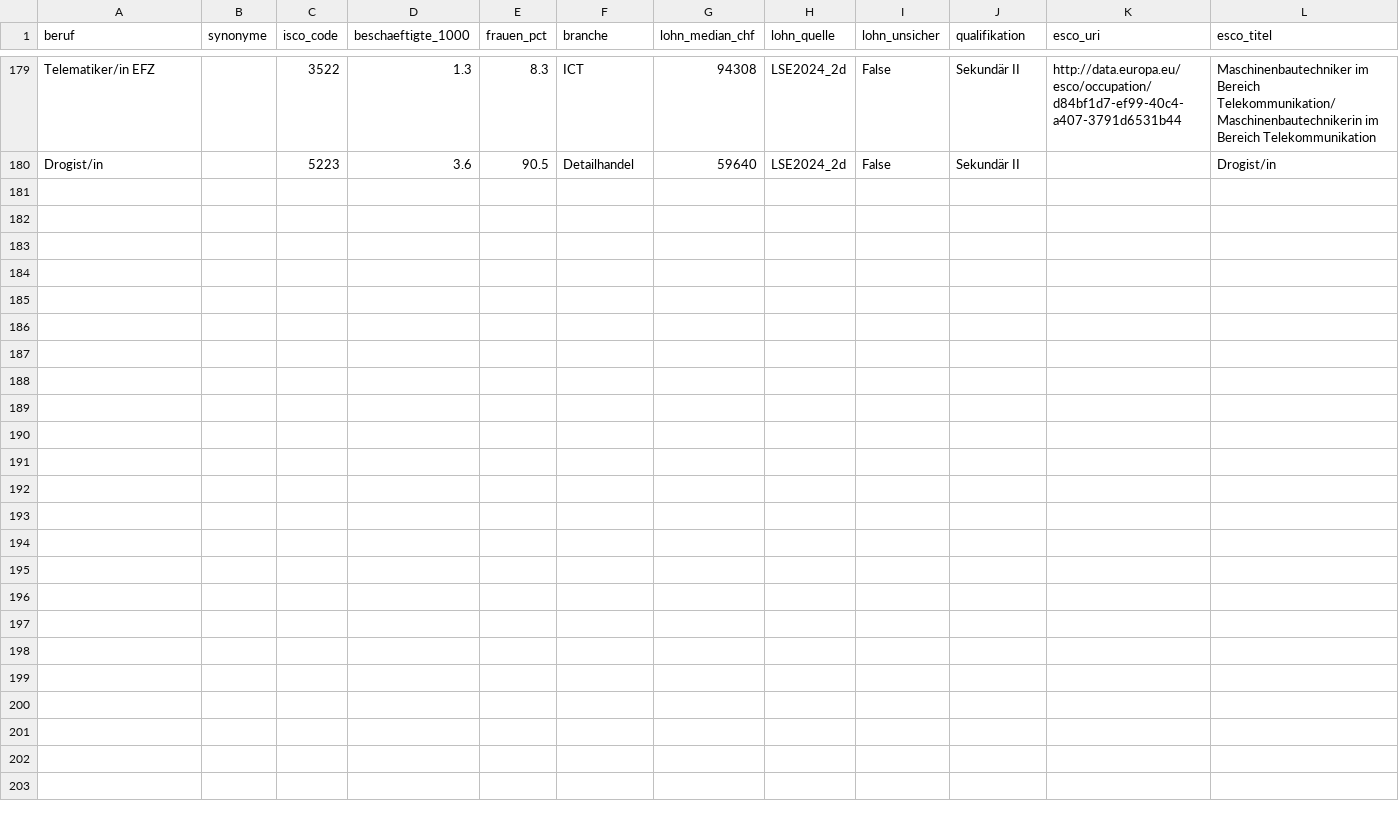
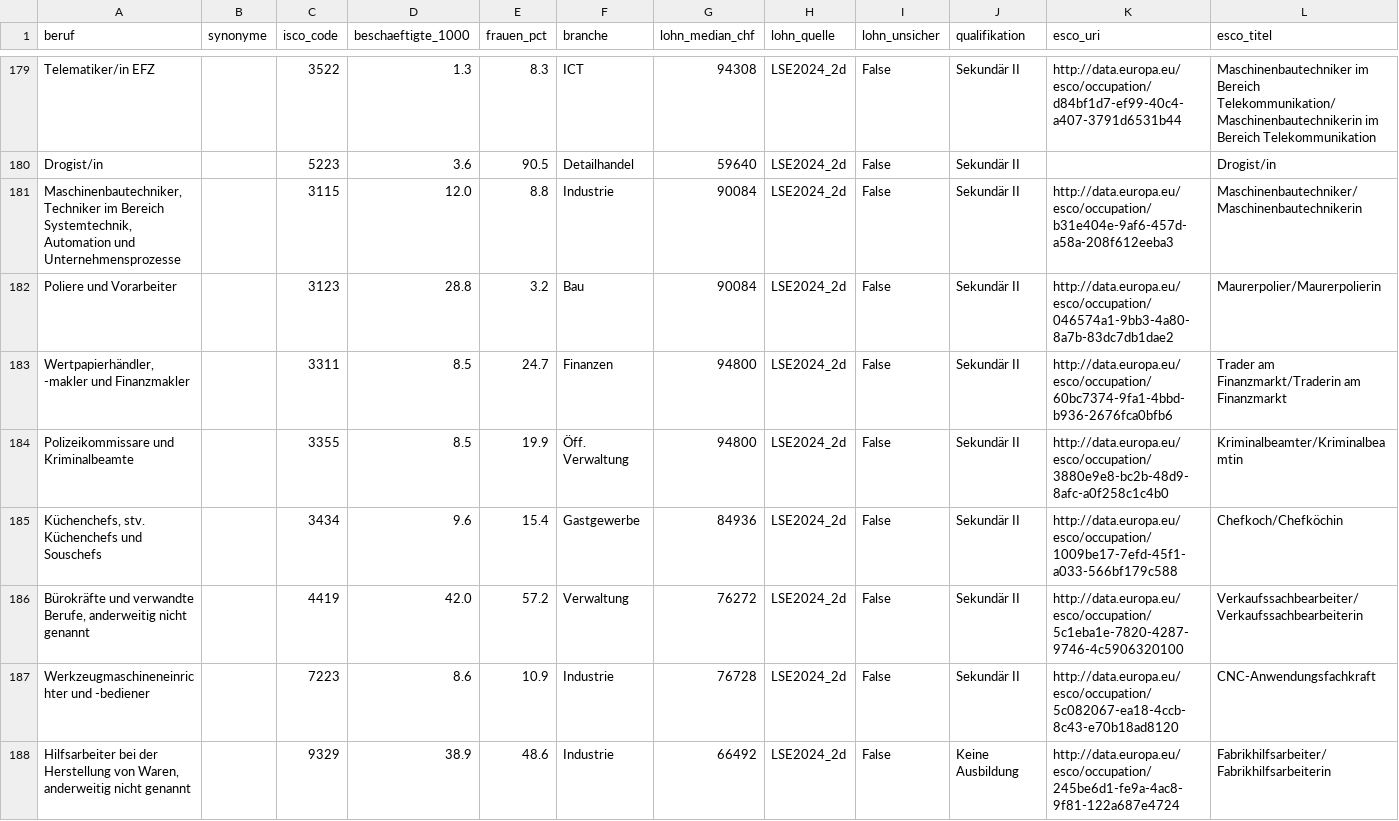
Before and after one commit to minigraphx/ki-jobexposition-schweiz, a CSV file: data/processed/scores.csv, drawn as a sheet; only a part is shown, gaps mark what is left out; rows hold the shown columns only; the diff names each change by its address in the sheet, - before the commit and + after, or states it on an @@ line.

```diff
--- a/data/processed/scores.csv
+++ b/data/processed/scores.csv
+row 181: Maschinenbautechniker, Techniker im Bereich Systemtechnik, Automation und Unternehmensprozesse |  | 3115 | 12.0 | 8.8 | Industrie | 90084 | LSE2024_2d | False | Sekundär II | http://data.europa.eu/esco/occupation/b31e404e-9af6-457d-a58a-208f612eeba3 | Maschinenbautechniker/Maschinenbautechnikerin
+row 182: Poliere und Vorarbeiter |  | 3123 | 28.8 | 3.2 | Bau | 90084 | LSE2024_2d | False | Sekundär II | http://data.europa.eu/esco/occupation/046574a1-9bb3-4a80-8a7b-83dc7db1dae2 | Maurerpolier/Maurerpolierin
+row 183: Wertpapierhändler, -makler und Finanzmakler |  | 3311 | 8.5 | 24.7 | Finanzen | 94800 | LSE2024_2d | False | Sekundär II | http://data.europa.eu/esco/occupation/60bc7374-9fa1-4bbd-b936-2676fca0bfb6 | Trader am Finanzmarkt/Traderin am Finanzmarkt
+row 184: Polizeikommissare und Kriminalbeamte |  | 3355 | 8.5 | 19.9 | Öff. Verwaltung | 94800 | LSE2024_2d | False | Sekundär II | http://data.europa.eu/esco/occupation/3880e9e8-bc2b-48d9-8afc-a0f258c1c4b0 | Kriminalbeamter/Kriminalbeamtin
+row 185: Küchenchefs, stv. Küchenchefs und Souschefs |  | 3434 | 9.6 | 15.4 | Gastgewerbe | 84936 | LSE2024_2d | False | Sekundär II | http://data.europa.eu/esco/occupation/1009be17-7efd-45f1-a033-566bf179c588 | Chefkoch/Chefköchin
+row 186: Bürokräfte und verwandte Berufe, anderweitig nicht genannt |  | 4419 | 42.0 | 57.2 | Verwaltung | 76272 | LSE2024_2d | False | Sekundär II | http://data.europa.eu/esco/occupation/5c1eba1e-7820-4287-9746-4c5906320100 | Verkaufssachbearbeiter/Verkaufssachbearbeiterin
+row 187: Werkzeugmaschineneinrichter und -bediener |  | 7223 | 8.6 | 10.9 | Industrie | 76728 | LSE2024_2d | False | Sekundär II | http://data.europa.eu/esco/occupation/5c082067-ea18-4ccb-8c43-e70b18ad8120 | CNC-Anwendungsfachkraft
+row 188: Hilfsarbeiter bei der Herstellung von Waren, anderweitig nicht genannt |  | 9329 | 38.9 | 48.6 | Industrie | 66492 | LSE2024_2d | False | Keine Ausbildung | http://data.europa.eu/esco/occupation/245be6d1-fe9a-4ac8-9f81-122a687e4724 | Fabrikhilfsarbeiter/Fabrikhilfsarbeiterin
```
Also changed, not shown: data/processed/beruf_berufsart_mapping.csv, data/processed/berufe_ch.csv, 5 other files.
